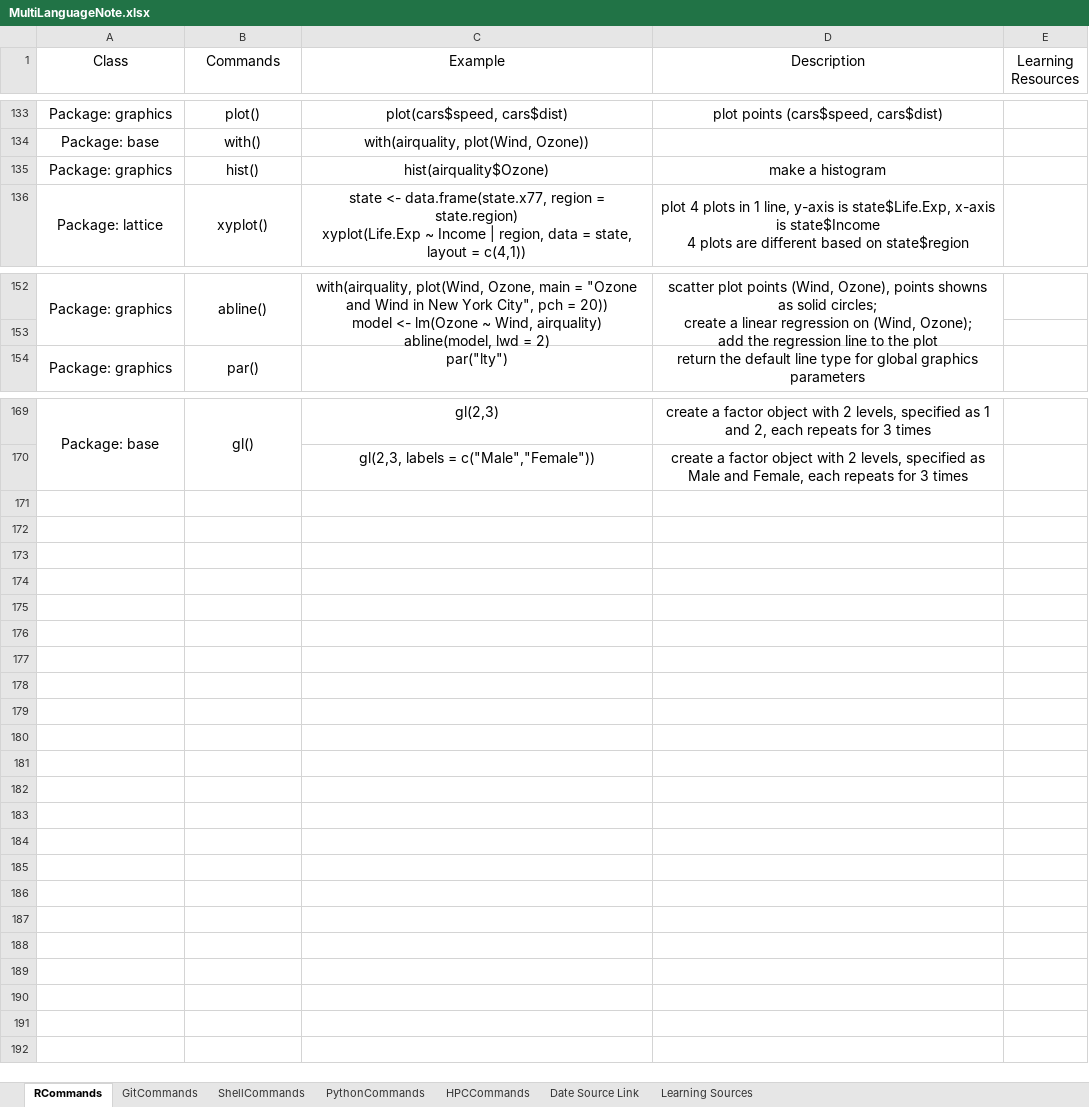
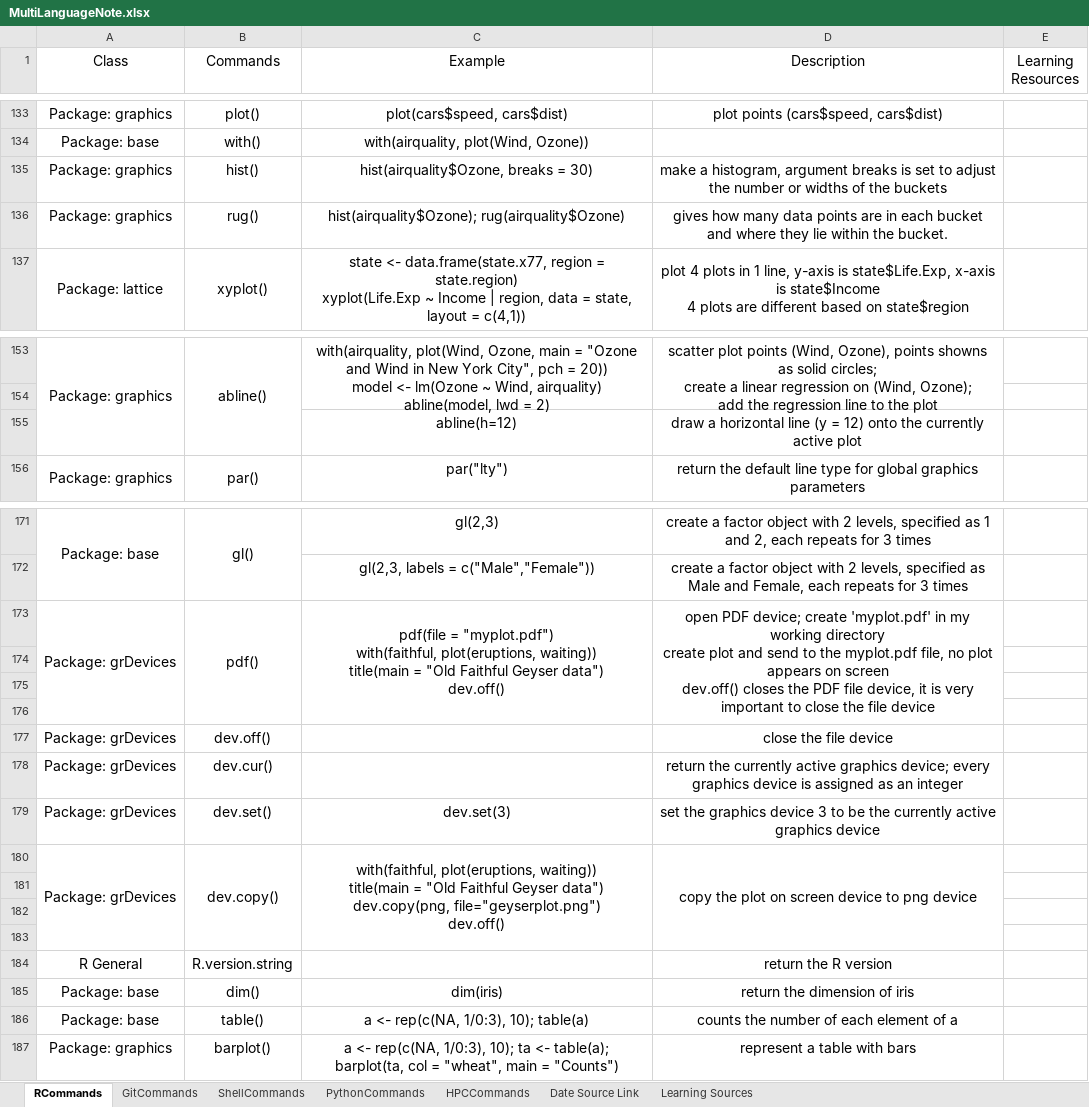
Before and after one commit to YKBKyle/RProgammingNote, an Excel workbook: MultiLanguageNote.xlsx, sheet RCommands, drawn as a sheet; only a part is shown, gaps mark what is left out; values as stored, in another font and other column widths than the file's, no borders; ↵ is a line break in a cell; the diff names each change by its address in the sheet, - before the commit and + after, or states it on an @@ line.

Commit message:
Update on 20181224.1605 by YKBKyle

```diff
--- a/MultiLanguageNote.xlsx (sheet RCommands)
+++ b/MultiLanguageNote.xlsx (sheet RCommands)
-C135 (Example): hist(airquality$Ozone)
+C135 (Example): hist(airquality$Ozone, breaks = 30)
-D135 (Description): make a histogram
+D135 (Description): make a histogram, argument breaks is set to adjust the number or widths of the buckets
+row 136: Package: graphics | rug() | hist(airquality$Ozone); rug(airquality$Ozone) | gives how many data points are in each bucket and where they lie within the bucket.
+row 155:  |  | abline(h=12) | draw a horizontal line (y = 12) onto the currently active plot
+row 173: Package: grDevices | pdf() | pdf(file = "myplot.pdf") ↵ with(faithful, plot(eruptions, waiting)) ↵ title(main = "Old Faithful Geyser data") ↵ dev.off() | open PDF device; create 'myplot.pdf' in my working directory ↵ create plot and send to the myplot.pdf file, no plot appears on screen ↵ dev.off() closes the PDF file device, it is very important to close the file device
+row 174: (empty)
+row 175: (empty)
+row 176: (empty)
+row 177: Package: grDevices | dev.off() |  | close the file device
+row 178: Package: grDevices | dev.cur() |  | return the currently active graphics device; every graphics device is assigned as an integer
+row 179: Package: grDevices | dev.set() | dev.set(3) | set the graphics device 3 to be the currently active graphics device
+row 180: Package: grDevices | dev.copy() | with(faithful, plot(eruptions, waiting)) ↵ title(main = "Old Faithful Geyser data") ↵ dev.copy(png, file="geyserplot.png") ↵ dev.off() | copy the plot on screen device to png device
+row 181: (empty)
+row 182: (empty)
+row 183: (empty)
+row 184: R General | R.version.string |  | return the R version
+row 185: Package: base | dim() | dim(iris) | return the dimension of iris
+row 186: Package: base | table() | a <- rep(c(NA, 1/0:3), 10); table(a) | counts the number of each element of a
+row 187: Package: graphics | barplot() | a <- rep(c(NA, 1/0:3), 10); ta <- table(a); barplot(ta, col = "wheat", main = "Counts") | represent a table with bars
```
